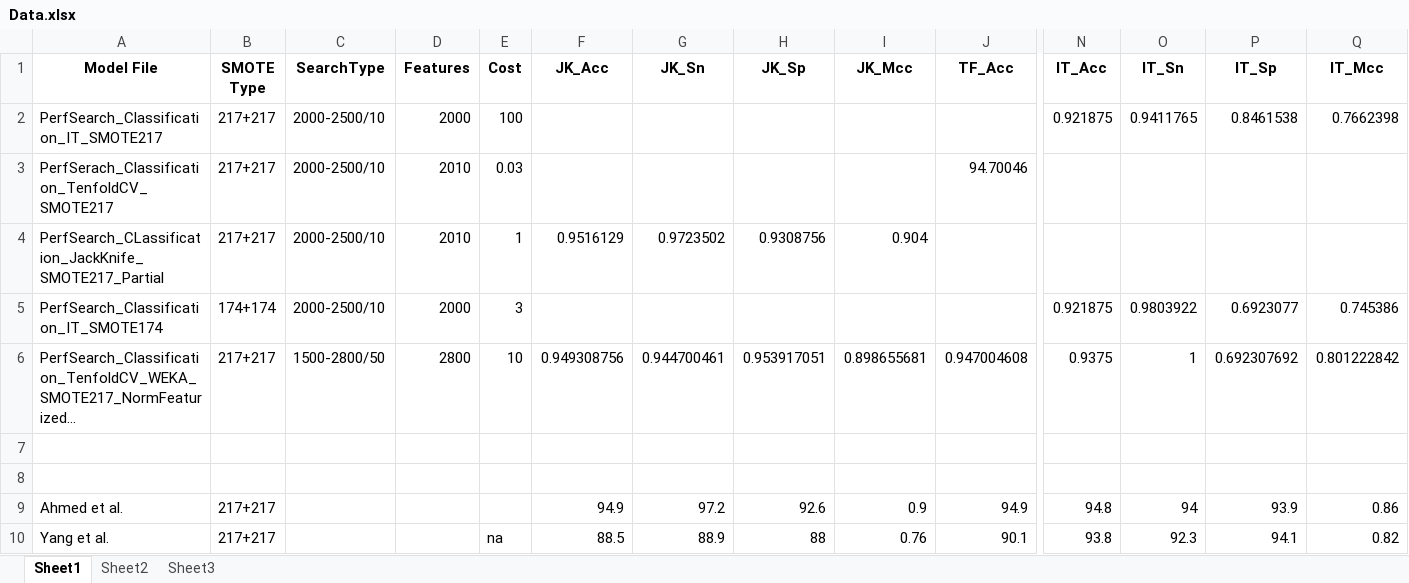
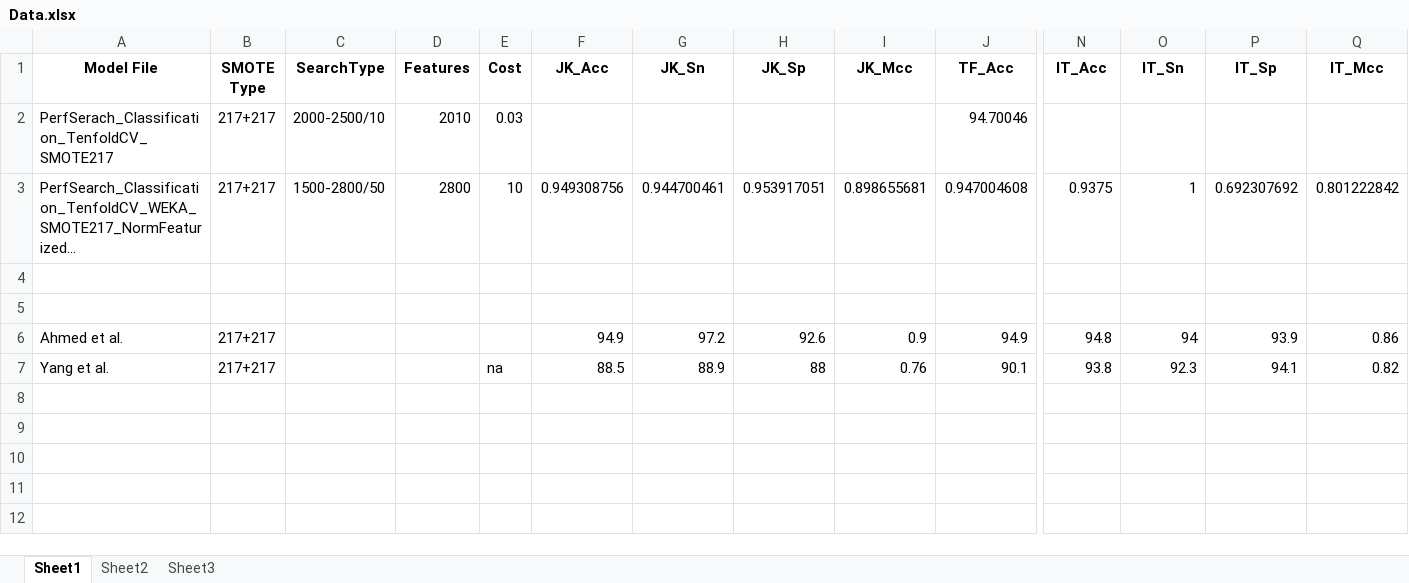
Before and after one commit to srautonu/isGPT, an Excel workbook: Code/R/Data.xlsx, sheet Sheet1, drawn as a sheet; only a part is shown, gaps mark what is left out; long unchanged cells end in …; values as stored, in another font and other column widths than the file's, no borders; rows hold the shown columns only; the diff names each change by its address in the sheet, - before the commit and + after, or states it on an @@ line.

```diff
--- a/Code/R/Data.xlsx (sheet Sheet1)
+++ b/Code/R/Data.xlsx (sheet Sheet1)
-row 2: PerfSearch_Classification_IT_SMOTE217 | 217+217 | 2000-2500/10 | 2000 | 100 |  |  |  |  |  | 0.921875 | 0.9411765 | 0.8461538 | 0.7662398
-row 4: PerfSearch_CLassification_JackKnife_SMOTE217_Partial | 217+217 | 2000-2500/10 | 2010 | 1 | 0.9516129 | 0.9723502 | 0.9308756 | 0.904
-row 5: PerfSearch_Classification_IT_SMOTE174 | 174+174 | 2000-2500/10 | 2000 | 3 |  |  |  |  |  | 0.921875 | 0.9803922 | 0.6923077 | 0.745386
```
Also changed, not shown: 8 other files.
